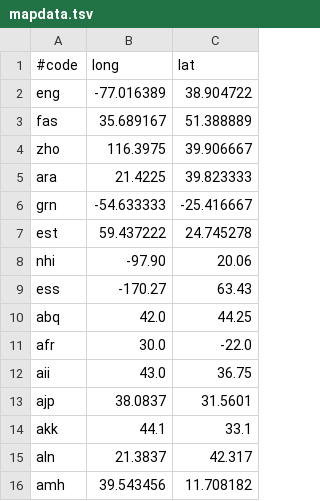
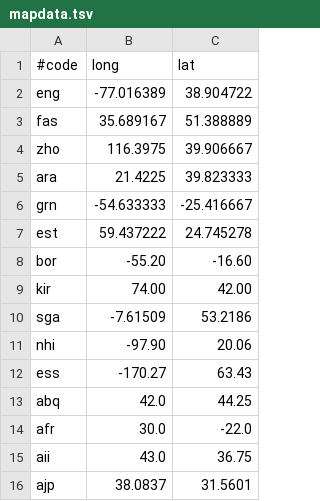
Before and after one commit to ftyers/udmap, a TSV file: mapdata.tsv, drawn as a sheet; only a part is shown; the shorter side is filled out with more unchanged rows; the diff names each change by its address in the sheet, - before the commit and + after, or states it on an @@ line.

```diff
--- a/mapdata.tsv
+++ b/mapdata.tsv
+row 8: bor | -55.20 | -16.60
+row 9: kir | 74.00 | 42.00
+row 10: sga | -7.61509 | 53.2186
```
Also changed, not shown: languages.tsv, releases.tsv, 3 other files.
